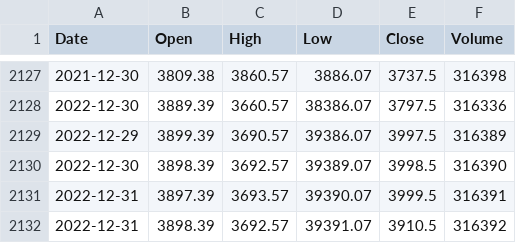
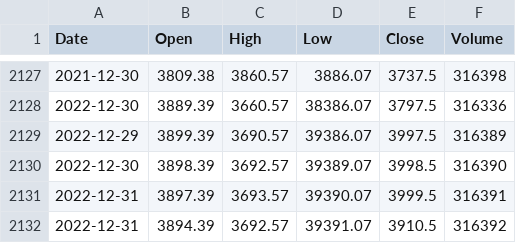
Before and after one commit to Dev232-rock/CryptoMarketPredictor, a CSV file: Ethereum Historical Data.csv, drawn as a sheet; only a part is shown, gaps mark what is left out.

Commit message:
Update Ethereum Historical Data.csv

```diff
--- a/Ethereum Historical Data.csv
+++ b/Ethereum Historical Data.csv
@@ -2131,2 +2131,2 @@ Date,Open,High,Low,Close,Volume
 2022-12-31,3897.39,3693.57,39390.07,3999.5,316391
-2022-12-31,3898.39,3692.57,39391.07,3910.5,316392
+2022-12-31,3894.39,3692.57,39391.07,3910.5,316392
```
